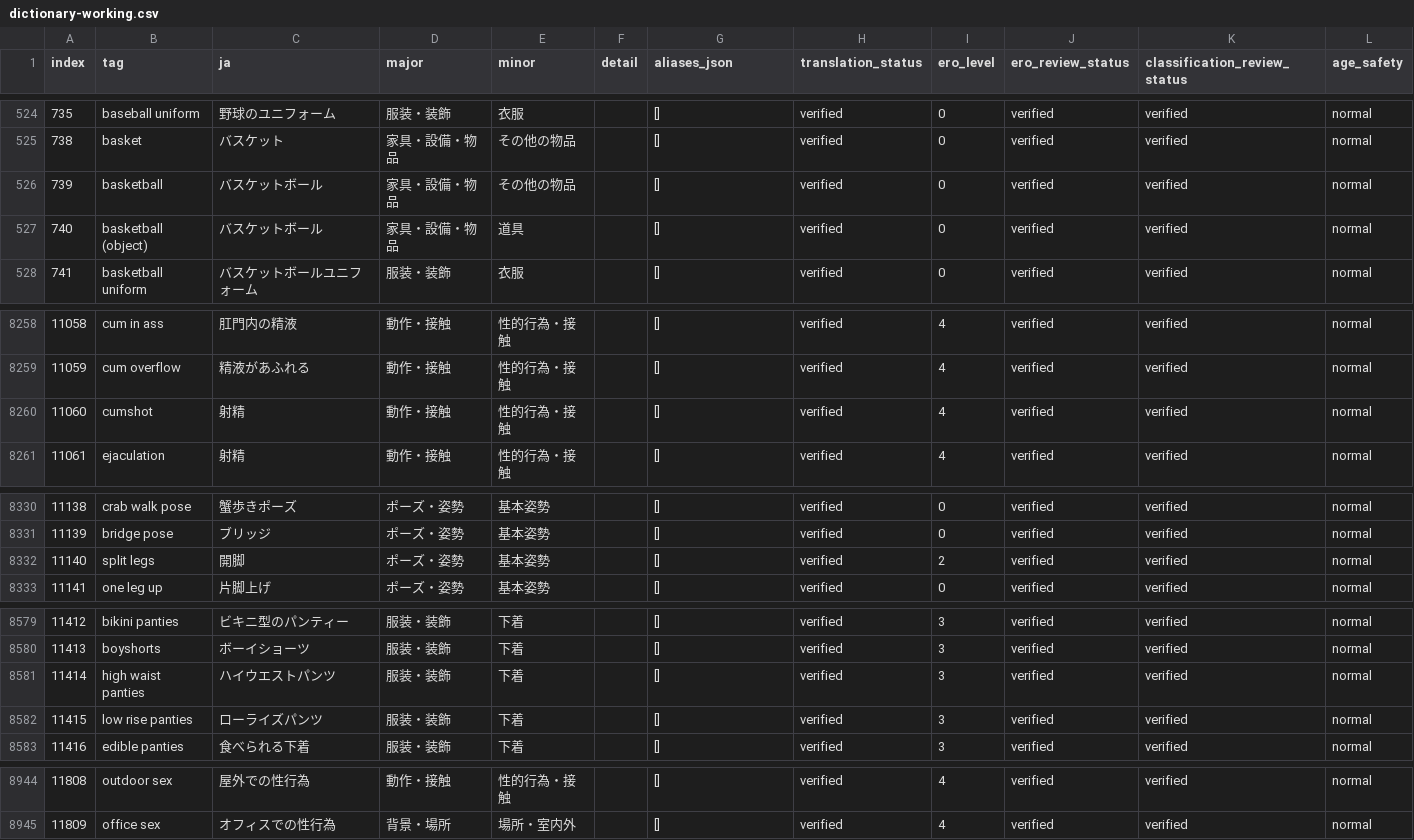
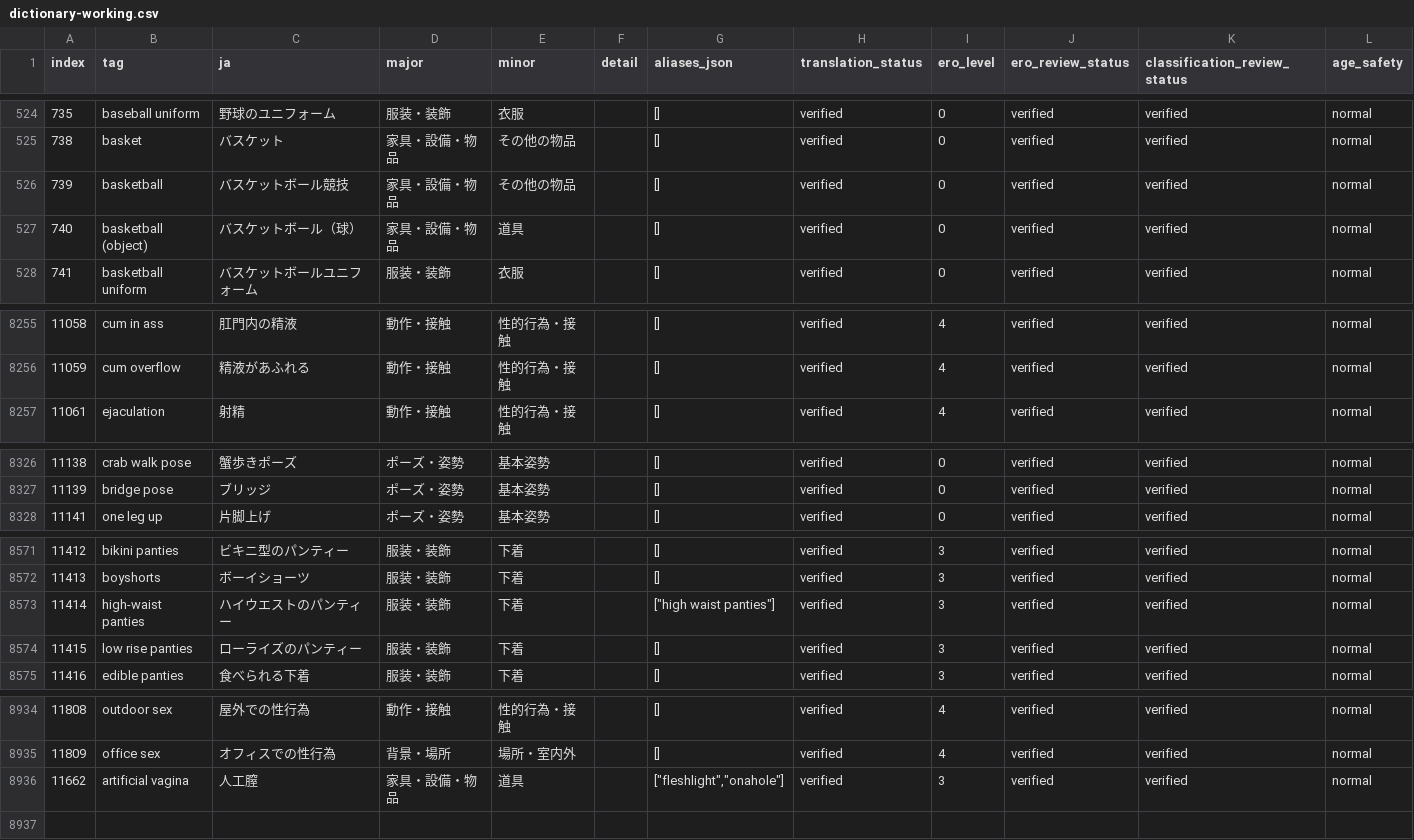
Before and after one commit to menosgrande/prompt-tag-dictionary-data, a CSV file: dictionary-working.csv, drawn as a sheet; only a part is shown, gaps mark what is left out; the diff covers the shown part only.

```diff
--- a/dictionary-working.csv
+++ b/dictionary-working.csv
@@ -525,4 +525,4 @@ index,tag,ja,major,minor,detail,aliases_json,translation_status,ero_level,ero_re
 738,basket,バスケット,家具・設備・物品,その他の物品,,[],verified,0,verified,verified,normal
-739,basketball,バスケットボール,家具・設備・物品,その他の物品,,[],verified,0,verified,verified,normal
-740,basketball (object),バスケットボール,家具・設備・物品,道具,,[],verified,0,verified,verified,normal
+739,basketball,バスケットボール競技,家具・設備・物品,その他の物品,,[],verified,0,verified,verified,normal
+740,basketball (object),バスケットボール（球）,家具・設備・物品,道具,,[],verified,0,verified,verified,normal
 741,basketball uniform,バスケットボールユニフォーム,服装・装飾,衣服,,[],verified,0,verified,verified,normal
@@ -8259,3 +8256,2 @@ index,tag,ja,major,minor,detail,aliases_json,translation_status,ero_level,ero_re
 11059,cum overflow,精液があふれる,動作・接触,性的行為・接触,,[],verified,4,verified,verified,normal
-11060,cumshot,射精,動作・接触,性的行為・接触,,[],verified,4,verified,verified,normal
 11061,ejaculation,射精,動作・接触,性的行為・接触,,[],verified,4,verified,verified,normal
@@ -8331,3 +8327,2 @@ index,tag,ja,major,minor,detail,aliases_json,translation_status,ero_level,ero_re
 11139,bridge pose,ブリッジ,ポーズ・姿勢,基本姿勢,,[],verified,0,verified,verified,normal
-11140,split legs,開脚,ポーズ・姿勢,基本姿勢,,[],verified,2,verified,verified,normal
 11141,one leg up,片脚上げ,ポーズ・姿勢,基本姿勢,,[],verified,0,verified,verified,normal
@@ -8580,4 +8572,4 @@ index,tag,ja,major,minor,detail,aliases_json,translation_status,ero_level,ero_re
 11413,boyshorts,ボーイショーツ,服装・装飾,下着,,[],verified,3,verified,verified,normal
-11414,high waist panties,ハイウエストパンツ,服装・装飾,下着,,[],verified,3,verified,verified,normal
-11415,low rise panties,ローライズパンツ,服装・装飾,下着,,[],verified,3,verified,verified,normal
+11414,high-waist panties,ハイウエストのパンティー,服装・装飾,下着,,"[""high waist panties""]",verified,3,verified,verified,normal
+11415,low rise panties,ローライズのパンティー,服装・装飾,下着,,[],verified,3,verified,verified,normal
 11416,edible panties,食べられる下着,服装・装飾,下着,,[],verified,3,verified,verified,normal
@@ -8945 +8935,2 @@ index,tag,ja,major,minor,detail,aliases_json,translation_status,ero_level,ero_re
 11809,office sex,オフィスでの性行為,背景・場所,場所・室内外,,[],verified,4,verified,verified,normal
+11662,artificial vagina,人工膣,家具・設備・物品,道具,,"[""fleshlight"",""onahole""]",verified,3,verified,verified,normal
```
Also changed, not shown: 8 removed rows and 16 edited cells elsewhere in this file.
